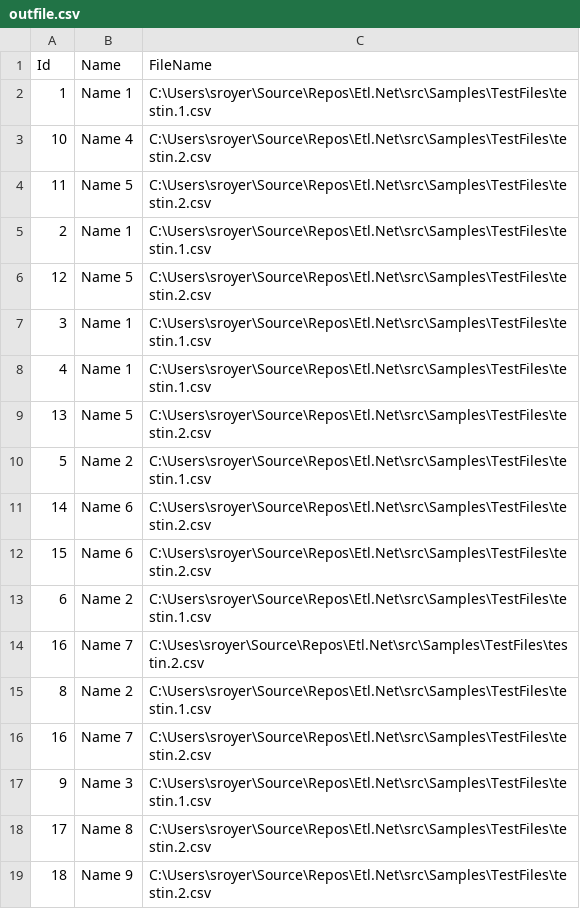
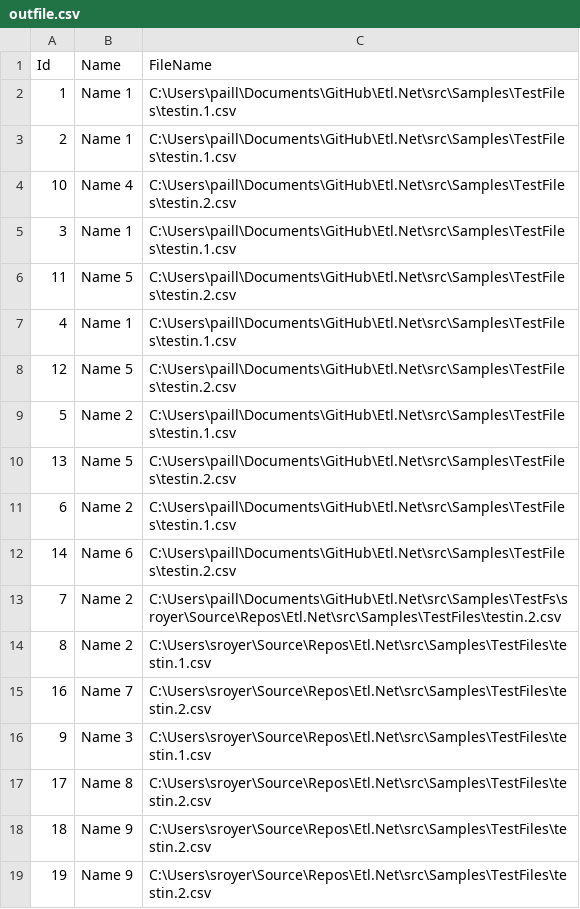
Before and after one commit to paillave/Etl.Net, a CSV file: src/Samples/TestFiles/outfile.csv, drawn as a sheet; only a part is shown; the shorter side is filled out with more unchanged rows.

```diff
--- a/src/Samples/TestFiles/outfile.csv
+++ b/src/Samples/TestFiles/outfile.csv
@@ -1,15 +1,14 @@
 Id,Name,FileName
-1,Name 1,C:\Users\sroyer\Source\Repos\Etl.Net\src\Samples\TestFiles\testin.1.csv
-10,Name 4,C:\Users\sroyer\Source\Repos\Etl.Net\src\Samples\TestFiles\testin.2.csv
-11,Name 5,C:\Users\sroyer\Source\Repos\Etl.Net\src\Samples\TestFiles\testin.2.csv
-2,Name 1,C:\Users\sroyer\Source\Repos\Etl.Net\src\Samples\TestFiles\testin.1.csv
-12,Name 5,C:\Users\sroyer\Source\Repos\Etl.Net\src\Samples\TestFiles\testin.2.csv
-3,Name 1,C:\Users\sroyer\Source\Repos\Etl.Net\src\Samples\TestFiles\testin.1.csv
-4,Name 1,C:\Users\sroyer\Source\Repos\Etl.Net\src\Samples\TestFiles\testin.1.csv
-13,Name 5,C:\Users\sroyer\Source\Repos\Etl.Net\src\Samples\TestFiles\testin.2.csv
-5,Name 2,C:\Users\sroyer\Source\Repos\Etl.Net\src\Samples\TestFiles\testin.1.csv
-14,Name 6,C:\Users\sroyer\Source\Repos\Etl.Net\src\Samples\TestFiles\testin.2.csv
-15,Name 6,C:\Users\sroyer\Source\Repos\Etl.Net\src\Samples\TestFiles\testin.2.csv
-6,Name 2,C:\Users\sroyer\Source\Repos\Etl.Net\src\Samples\TestFiles\testin.1.csv
-16,Name 7,C:\Uses\sroyer\Source\Repos\Etl.Net\src\Samples\TestFiles\testin.2.csv
+1,Name 1,C:\Users\paill\Documents\GitHub\Etl.Net\src\Samples\TestFiles\testin.1.csv
+2,Name 1,C:\Users\paill\Documents\GitHub\Etl.Net\src\Samples\TestFiles\testin.1.csv
+10,Name 4,C:\Users\paill\Documents\GitHub\Etl.Net\src\Samples\TestFiles\testin.2.csv
+3,Name 1,C:\Users\paill\Documents\GitHub\Etl.Net\src\Samples\TestFiles\testin.1.csv
+11,Name 5,C:\Users\paill\Documents\GitHub\Etl.Net\src\Samples\TestFiles\testin.2.csv
+4,Name 1,C:\Users\paill\Documents\GitHub\Etl.Net\src\Samples\TestFiles\testin.1.csv
+12,Name 5,C:\Users\paill\Documents\GitHub\Etl.Net\src\Samples\TestFiles\testin.2.csv
+5,Name 2,C:\Users\paill\Documents\GitHub\Etl.Net\src\Samples\TestFiles\testin.1.csv
+13,Name 5,C:\Users\paill\Documents\GitHub\Etl.Net\src\Samples\TestFiles\testin.2.csv
+6,Name 2,C:\Users\paill\Documents\GitHub\Etl.Net\src\Samples\TestFiles\testin.1.csv
+14,Name 6,C:\Users\paill\Documents\GitHub\Etl.Net\src\Samples\TestFiles\testin.2.csv
+7,Name 2,C:\Users\paill\Documents\GitHub\Etl.Net\src\Samples\TestFs\sroyer\Source\Repos\Etl.Net\src\Samples\TestFiles\testin.2.csv
 8,Name 2,C:\Users\sroyer\Source\Repos\Etl.Net\src\Samples\TestFiles\testin.1.csv
```
Also changed, not shown: 24 other files.
